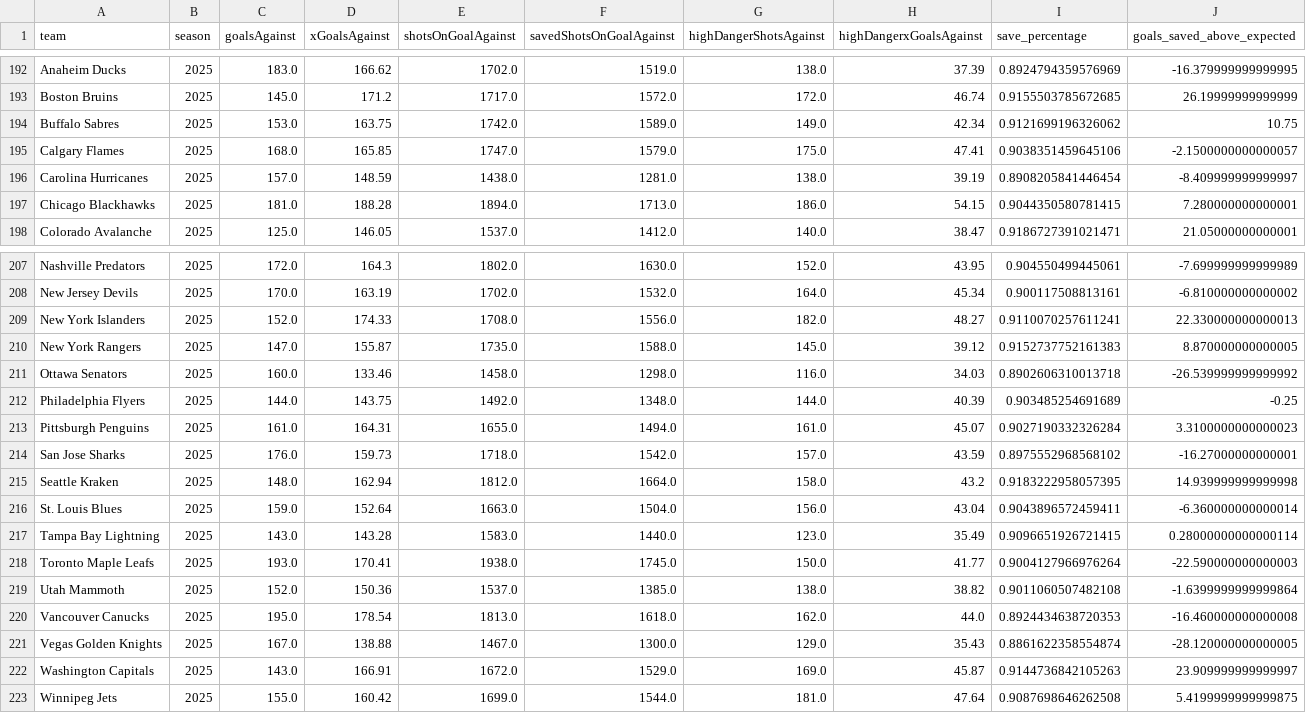
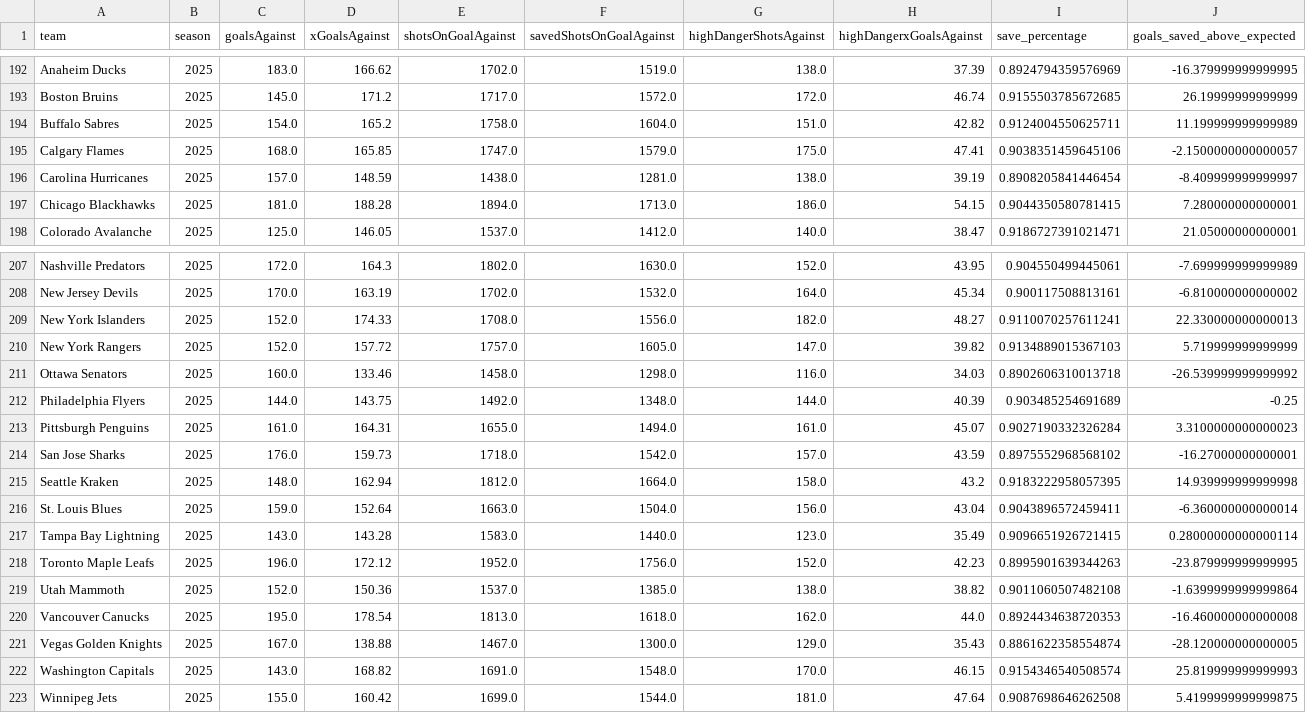
Before and after one commit to Jburn042/sens_analytics, a CSV file: data/goalie_data.csv, drawn as a sheet; only a part is shown, gaps mark what is left out.

```diff
--- a/data/goalie_data.csv
+++ b/data/goalie_data.csv
@@ -193,3 +193,3 @@ Anaheim Ducks,2025,183.0,166.62,1702.0,1519.0,138.0,37.39,0.8924794359576969,-16
 Boston Bruins,2025,145.0,171.2,1717.0,1572.0,172.0,46.74,0.9155503785672685,26.19999999999999
-Buffalo Sabres,2025,153.0,163.75,1742.0,1589.0,149.0,42.34,0.9121699196326062,10.75
+Buffalo Sabres,2025,154.0,165.2,1758.0,1604.0,151.0,42.82,0.9124004550625711,11.199999999999989
 Calgary Flames,2025,168.0,165.85,1747.0,1579.0,175.0,47.41,0.9038351459645106,-2.1500000000000057
@@ -209,3 +209,3 @@ New Jersey Devils,2025,170.0,163.19,1702.0,1532.0,164.0,45.34,0.900117508813161,
 New York Islanders,2025,152.0,174.33,1708.0,1556.0,182.0,48.27,0.9110070257611241,22.330000000000013
-New York Rangers,2025,147.0,155.87,1735.0,1588.0,145.0,39.12,0.9152737752161383,8.870000000000005
+New York Rangers,2025,152.0,157.72,1757.0,1605.0,147.0,39.82,0.9134889015367103,5.719999999999999
 Ottawa Senators,2025,160.0,133.46,1458.0,1298.0,116.0,34.03,0.8902606310013718,-26.539999999999992
@@ -217,3 +217,3 @@ St. Louis Blues,2025,159.0,152.64,1663.0,1504.0,156.0,43.04,0.9043896572459411,-
 Tampa Bay Lightning,2025,143.0,143.28,1583.0,1440.0,123.0,35.49,0.9096651926721415,0.28000000000000114
-Toronto Maple Leafs,2025,193.0,170.41,1938.0,1745.0,150.0,41.77,0.9004127966976264,-22.590000000000003
+Toronto Maple Leafs,2025,196.0,172.12,1952.0,1756.0,152.0,42.23,0.8995901639344263,-23.879999999999995
 Utah Mammoth,2025,152.0,150.36,1537.0,1385.0,138.0,38.82,0.9011060507482108,-1.6399999999999864
@@ -221,3 +221,3 @@ Vancouver Canucks,2025,195.0,178.54,1813.0,1618.0,162.0,44.0,0.8924434638720353,
 Vegas Golden Knights,2025,167.0,138.88,1467.0,1300.0,129.0,35.43,0.8861622358554874,-28.120000000000005
-Washington Capitals,2025,143.0,166.91,1672.0,1529.0,169.0,45.87,0.9144736842105263,23.909999999999997
+Washington Capitals,2025,143.0,168.82,1691.0,1548.0,170.0,46.15,0.9154346540508574,25.819999999999993
 Winnipeg Jets,2025,155.0,160.42,1699.0,1544.0,181.0,47.64,0.9087698646262508,5.4199999999999875
```
Also changed, not shown: data/team_season_metrics.csv, 3 other files.
